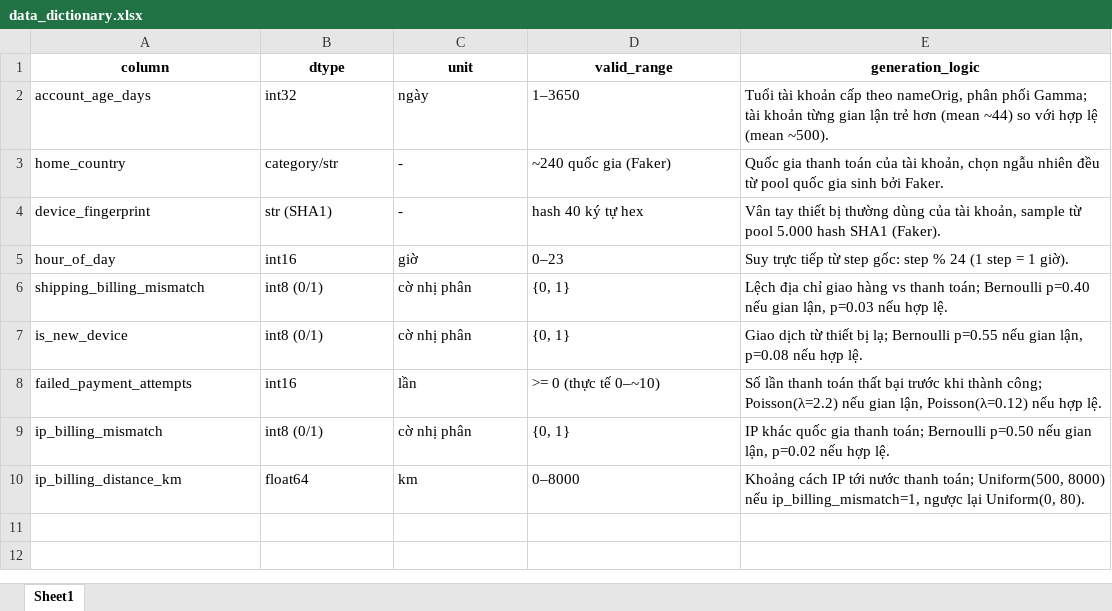
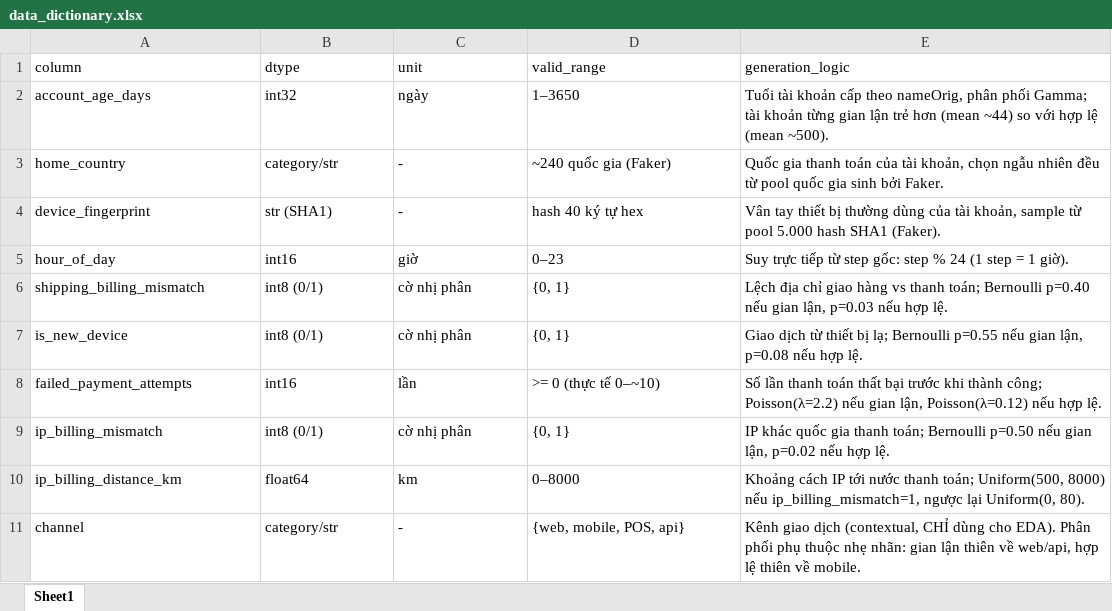
Before and after one commit to Trungdn4-458311/FraudDetectionBE, an Excel workbook: data_dictionary.xlsx, sheet Sheet1, drawn as a sheet; values as stored, in another font and other column widths than the file's, no borders; the diff names each change by its address in the sheet, - before the commit and + after, or states it on an @@ line.

```diff
--- a/data_dictionary.xlsx (sheet Sheet1)
+++ b/data_dictionary.xlsx (sheet Sheet1)
@@ A1:E1 bold: on → off, alignment: center → left @@
+row 11: channel | category/str | - | {web, mobile, POS, api} | Kênh giao dịch (contextual, CHỈ dùng cho EDA). Phân phối phụ thuộc nhẹ nhãn: gian lận thiên về web/api, hợp lệ thiên về mobile.
```
Also changed, not shown: 38 other files.
